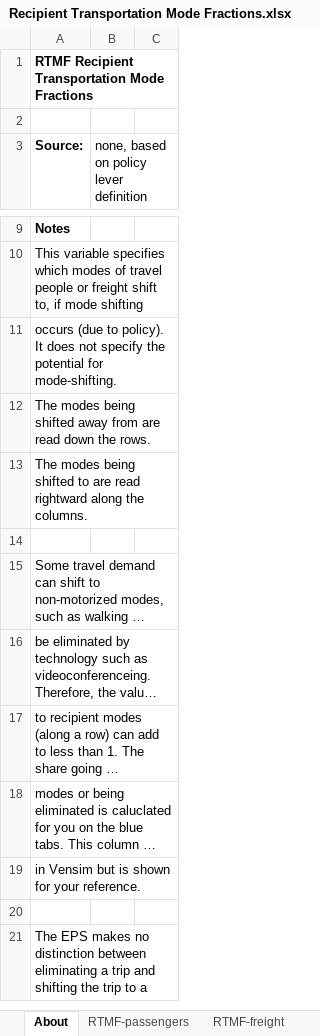
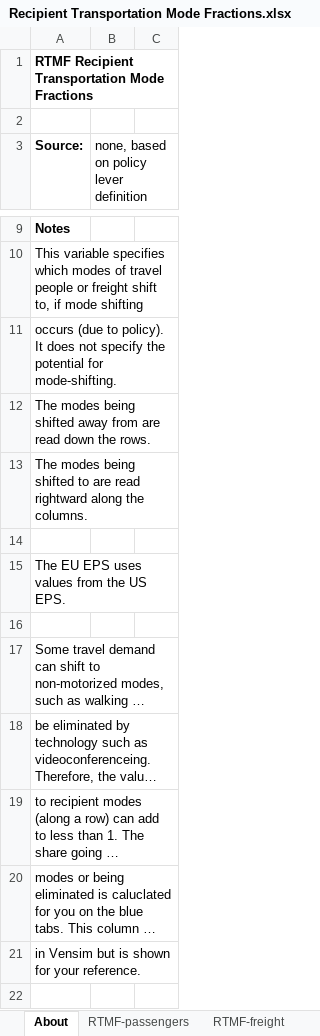
Before and after one commit to EnergyInnovation/eps-eu, an Excel workbook: InputData/trans/RTMF/Recipient Transportation Mode Fractions.xlsx, sheet About, drawn as a sheet; only a part is shown, gaps mark what is left out; the shorter side is filled out with more unchanged rows; long unchanged cells end in …; values as stored, in another font and other column widths than the file's, no borders; the diff names each change by its address in the sheet, - before the commit and + after, or states it on an @@ line.

Commit message:
Use US EPS values for bldgs/ICpUEfEBE, indst/CoNEPPpCAPS, indst/EoDfIP, indst/ItICM, and trans/RTMF

```diff
--- a/InputData/trans/RTMF/Recipient Transportation Mode Fractions.xlsx (sheet About)
+++ b/InputData/trans/RTMF/Recipient Transportation Mode Fractions.xlsx (sheet About)
+row 15: The EU EPS uses values from the US EPS.
+row 16: (empty)
```
Also changed, not shown: InputData/bldgs/ICpUEfEBE/Incr Cost per Unit E for Electrified Building Equipment.xlsx, InputData/indst/EoDfIP/Elasticities of Demand for Industrial Products.xlsx, 2 other files.
